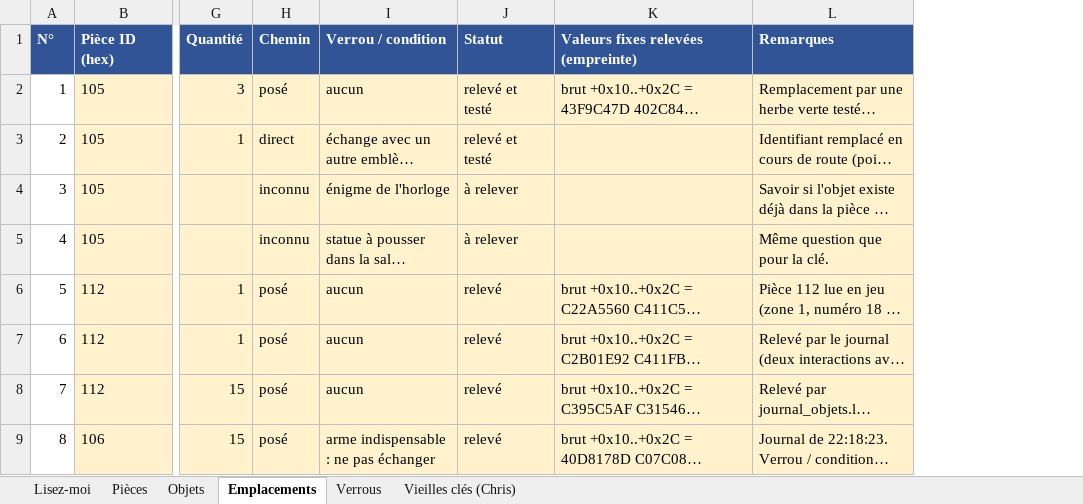
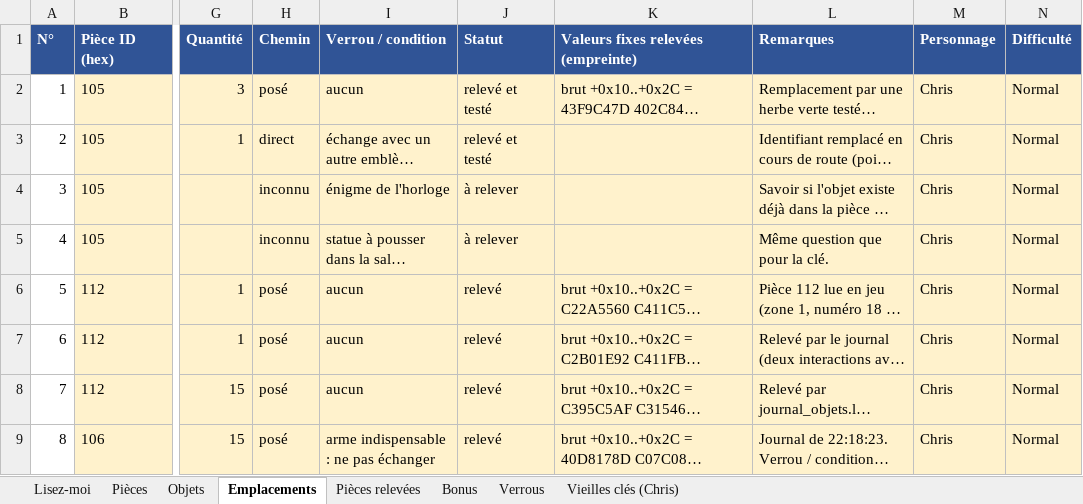
Before and after one commit to Michiy0/RE-HD-Randomizer, an Excel workbook: donnees_randomizer_RE1.xlsx, sheet Emplacements, drawn as a sheet; only a part is shown, gaps mark what is left out; long unchanged cells end in …; values as stored, in another font and other column widths than the file's, no borders; the diff names each change by its address in the sheet, - before the commit and + after, or states it on an @@ line.

```diff
--- a/donnees_randomizer_RE1.xlsx (sheet Emplacements)
+++ b/donnees_randomizer_RE1.xlsx (sheet Emplacements)
+sheet tab: Pièces relevées
+sheet tab: Bonus
+column M (Personnage), rows 2-9: all Chris
+column N (Difficulté), rows 2-9: all Normal
```
Also changed, not shown: sheet Lisez-moi, 10 other files.
